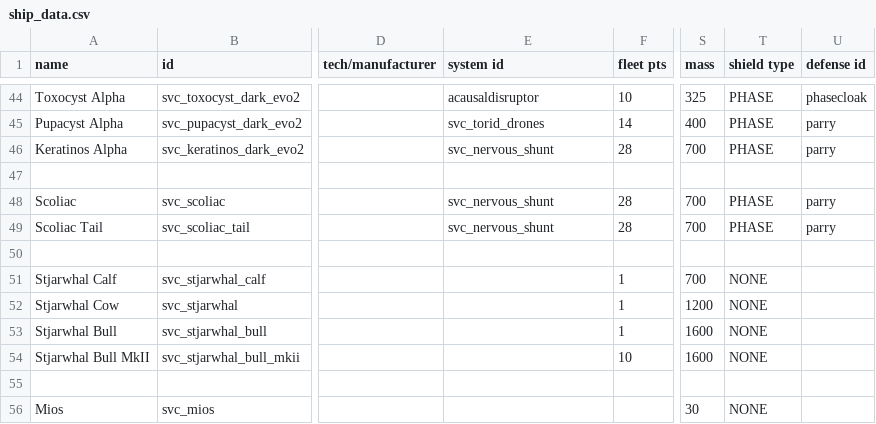
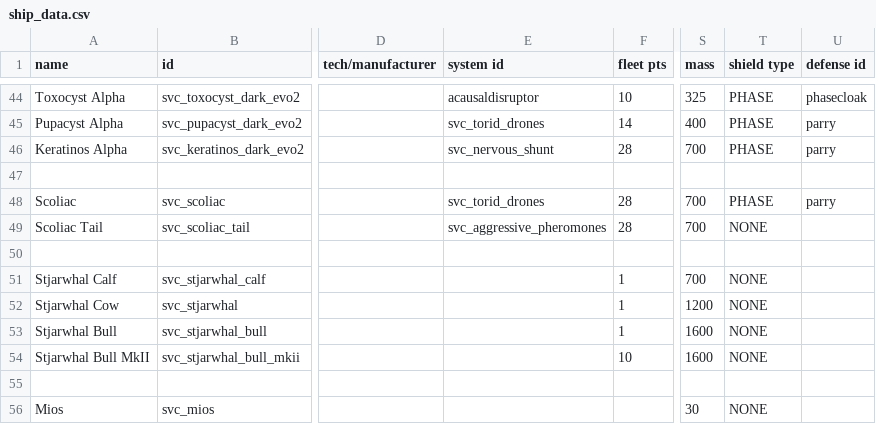
Before and after one commit to DesperatePeter/starsector-symbiotic-void-creatures, a CSV file: data/hulls/ship_data.csv, drawn as a sheet; only a part is shown, gaps mark what is left out; the diff names each change by its address in the sheet, - before the commit and + after, or states it on an @@ line.

```diff
--- a/data/hulls/ship_data.csv
+++ b/data/hulls/ship_data.csv
-E48 (system id): svc_nervous_shunt
+E48 (system id): svc_torid_drones
-E49 (system id): svc_nervous_shunt
+E49 (system id): svc_aggressive_pheromones
-T49 (shield type): PHASE
+T49 (shield type): NONE
-U49 (defense id): parry
+U49 (defense id): (empty)
```
Also changed, not shown: data/weapons/weapon_data.csv, 9 other files.
